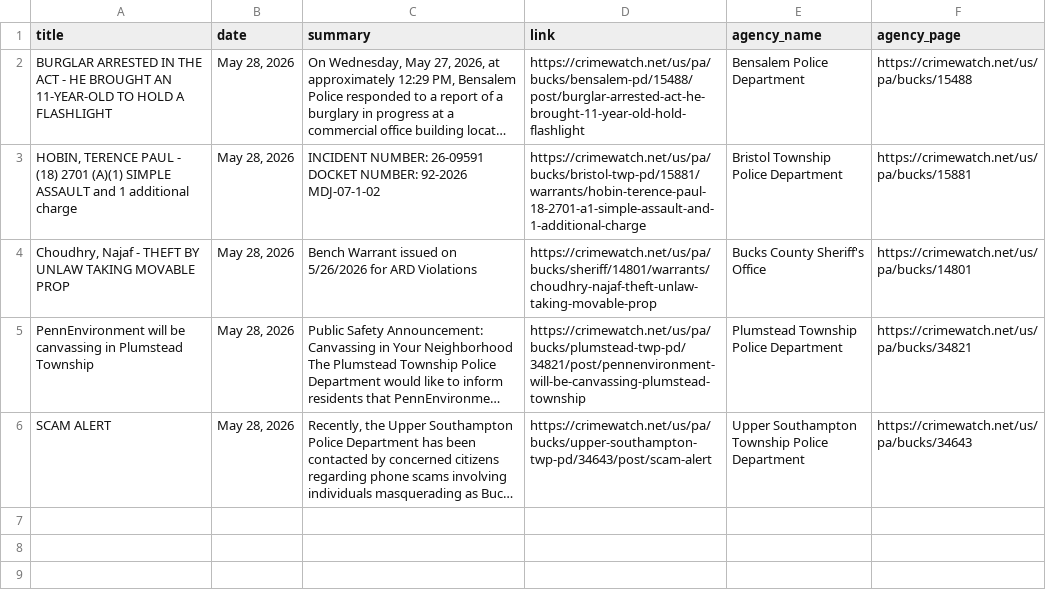
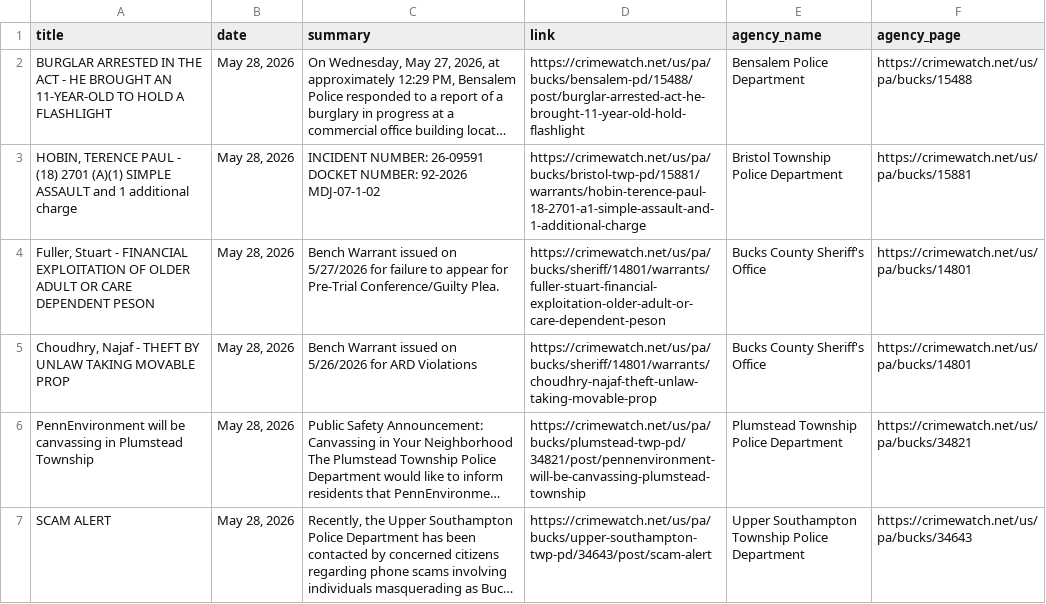
Before and after one commit to CUlleryUSATRepos/BucksCrimeWatchRepo, a CSV file: scripts/data/today_posts.csv, drawn as a sheet; long unchanged cells end in …; the diff names each change by its address in the sheet, - before the commit and + after, or states it on an @@ line.

Commit message:
Auto update CrimeWatch dashboard

```diff
--- a/scripts/data/today_posts.csv
+++ b/scripts/data/today_posts.csv
+row 4: Fuller, Stuart - FINANCIAL EXPLOITATION OF OLDER ADULT OR CARE DEPENDENT PESON | May 28, 2026 | Bench Warrant issued on 5/27/2026 for failure to appear for Pre-Trial Conference/Guilty Plea. | https://crimewatch.net/us/pa/bucks/sheriff/14801/warrants/fuller-stuart-financial-exploitation-older-adult-or-care-dependent-peson | Bucks County Sheriff's Office | https://crimewatch.net/us/pa/bucks/14801
```
Also changed, not shown: 1 other file.
